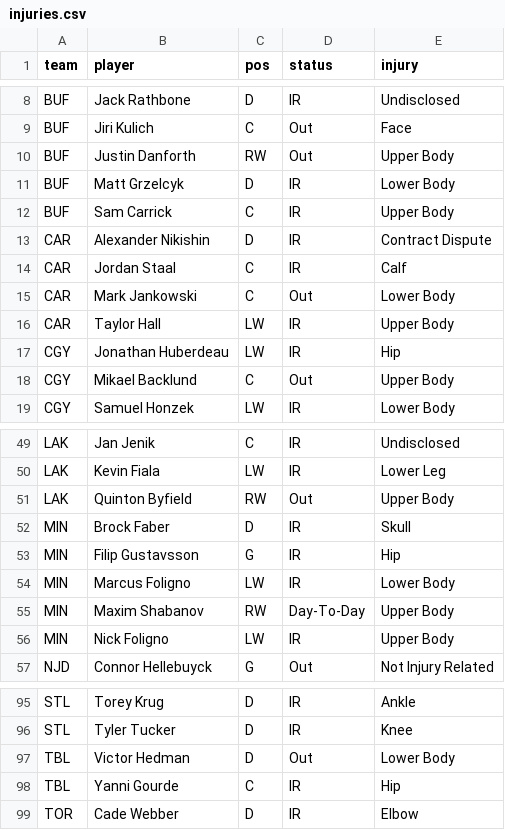
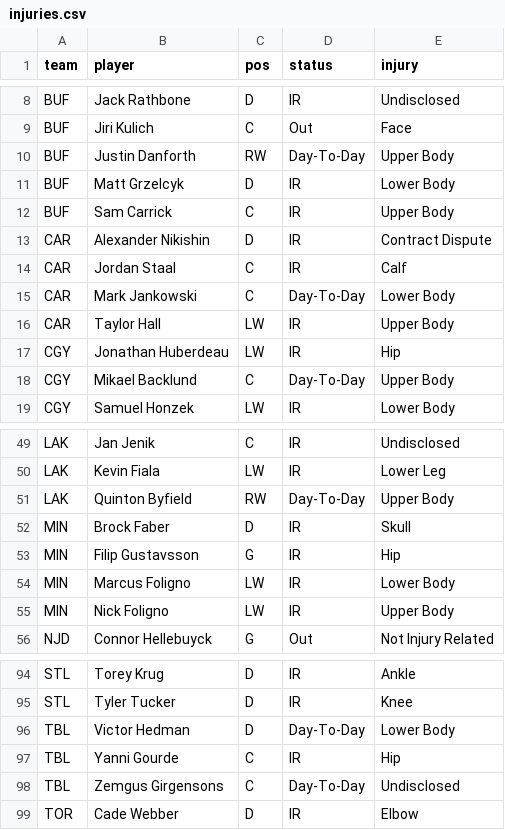
Before and after one commit to marekdoucet/pool-survivor, a CSV file: data/injuries.csv, drawn as a sheet; only a part is shown, gaps mark what is left out.

```diff
--- a/data/injuries.csv
+++ b/data/injuries.csv
@@ -9,3 +9,3 @@ BUF,Jack Rathbone,D,IR,Undisclosed
 BUF,Jiri Kulich,C,Out,Face
-BUF,Justin Danforth,RW,Out,Upper Body
+BUF,Justin Danforth,RW,Day-To-Day,Upper Body
 BUF,Matt Grzelcyk,D,IR,Lower Body
@@ -14,6 +14,6 @@ CAR,Alexander Nikishin,D,IR,Contract Dispute
 CAR,Jordan Staal,C,IR,Calf
-CAR,Mark Jankowski,C,Out,Lower Body
+CAR,Mark Jankowski,C,Day-To-Day,Lower Body
 CAR,Taylor Hall,LW,IR,Upper Body
 CGY,Jonathan Huberdeau,LW,IR,Hip
-CGY,Mikael Backlund,C,Out,Upper Body
+CGY,Mikael Backlund,C,Day-To-Day,Upper Body
 CGY,Samuel Honzek,LW,IR,Lower Body
@@ -50,3 +50,3 @@ LAK,Jan Jenik,C,IR,Undisclosed
 LAK,Kevin Fiala,LW,IR,Lower Leg
-LAK,Quinton Byfield,RW,Out,Upper Body
+LAK,Quinton Byfield,RW,Day-To-Day,Upper Body
 MIN,Brock Faber,D,IR,Skull
@@ -54,3 +54,2 @@ MIN,Filip Gustavsson,G,IR,Hip
 MIN,Marcus Foligno,LW,IR,Lower Body
-MIN,Maxim Shabanov,RW,Day-To-Day,Upper Body
 MIN,Nick Foligno,LW,IR,Upper Body
@@ -96,4 +95,5 @@ STL,Torey Krug,D,IR,Ankle
 STL,Tyler Tucker,D,IR,Knee
-TBL,Victor Hedman,D,Out,Lower Body
+TBL,Victor Hedman,D,Day-To-Day,Lower Body
 TBL,Yanni Gourde,C,IR,Hip
+TBL,Zemgus Girgensons,C,Day-To-Day,Undisclosed
 TOR,Cade Webber,D,IR,Elbow
```
Also changed, not shown: data/goalies.csv, data/schedule.csv, 7 other files.
